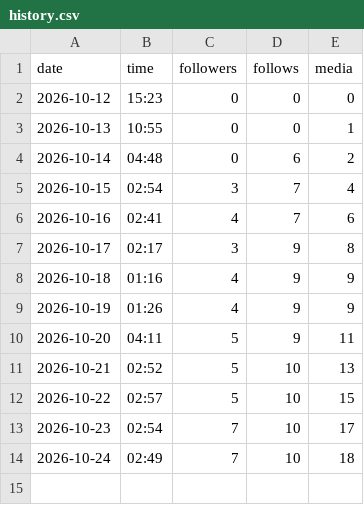
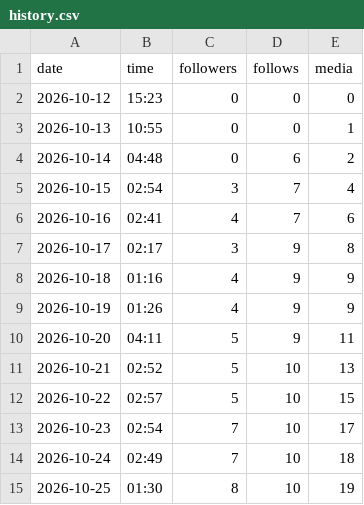
Before and after one commit to medical3820/market-vitals-instagram, a CSV file: metrics/history.csv, drawn as a sheet; the diff names each change by its address in the sheet, - before the commit and + after, or states it on an @@ line.

```diff
--- a/metrics/history.csv
+++ b/metrics/history.csv
+row 15: 2026-10-25 | 01:30 | 8 | 10 | 19
```
Also changed, not shown: metrics/posts.csv.
